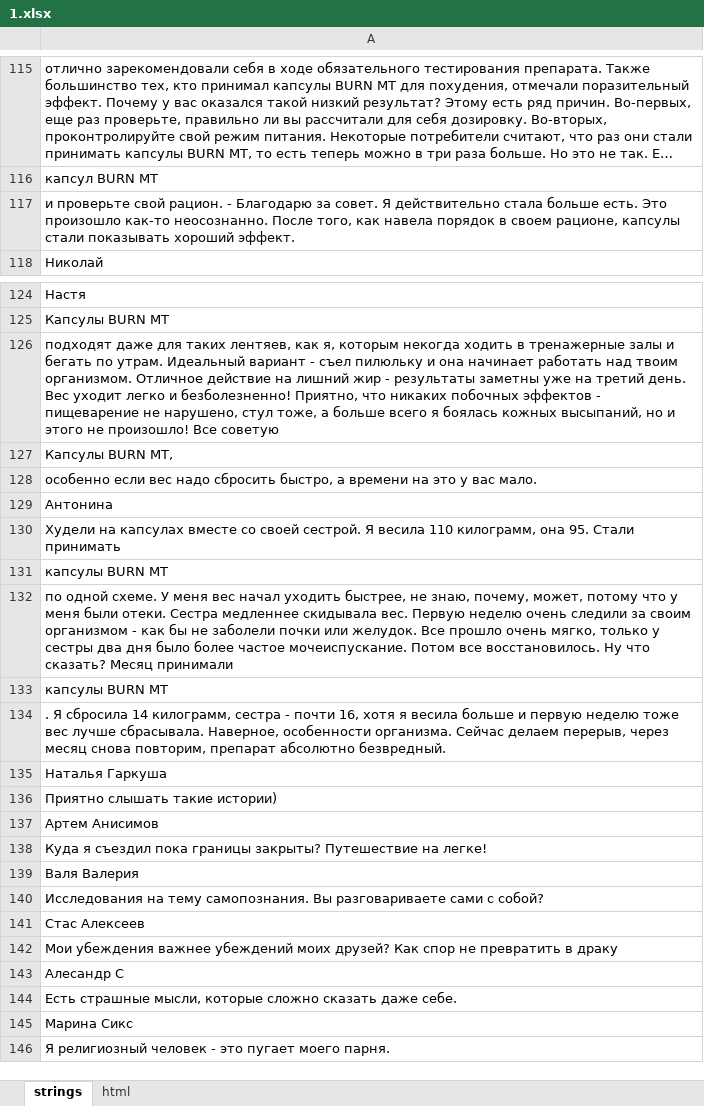
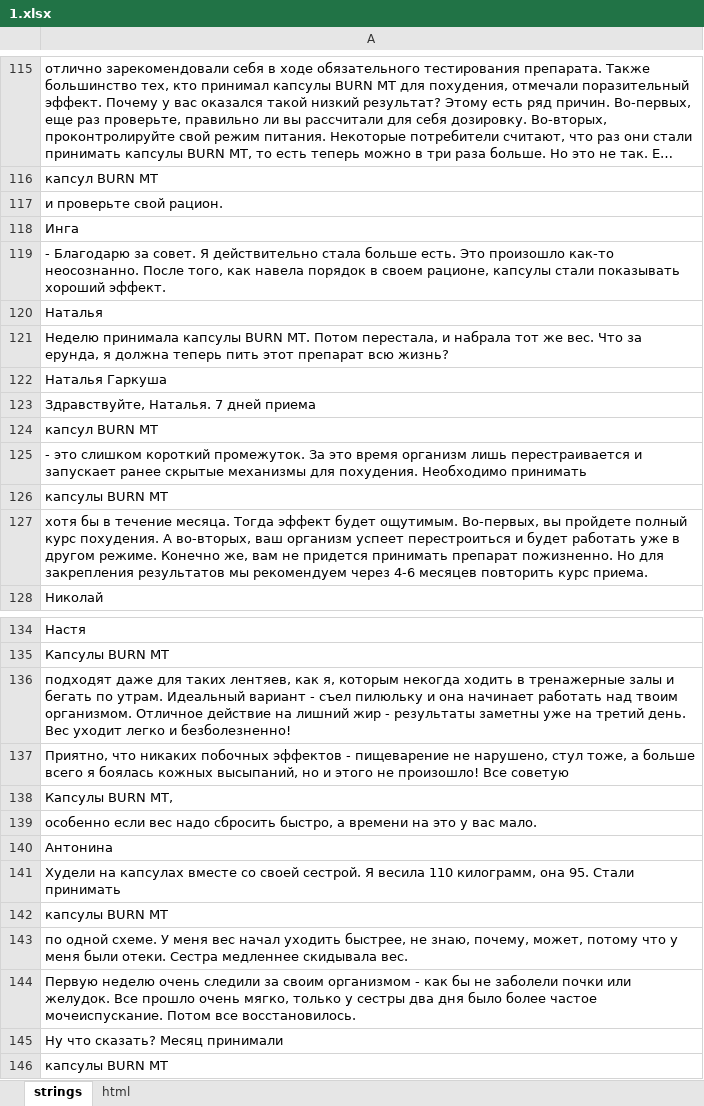
Before and after one commit to DanzigWebb/lands, an Excel workbook: pre/fater/ru/1/1.xlsx, sheet strings, drawn as a sheet; only a part is shown, gaps mark what is left out; the shorter side is filled out with more unchanged rows; long unchanged cells end in …; values as stored, in another font and other column widths than the file's, no borders; addresses are those after the commit; the diff names each change by its address in the sheet, - before the commit and + after, or states it on an @@ line.

```diff
--- a/pre/fater/ru/1/1.xlsx (sheet strings)
+++ b/pre/fater/ru/1/1.xlsx (sheet strings)
-A117: …свой рацион. - Благодарю за совет. Я действительно стала больше есть. Это произошло как-то неосознанно. После того, как навела порядок в своем рационе, капсулы стали показывать хороший эффект.
+A117: …свой рацион.
+row 118: Инга
+row 119: - Благодарю за совет. Я действительно стала больше есть. Это произошло как-то неосознанно. После того, как навела порядок в своем рационе, капсулы стали показывать хороший эффект.
+row 120: Наталья
+row 121: Неделю принимала капсулы BURN MT. Потом перестала, и набрала тот же вес. Что за ерунда, я должна теперь пить этот препарат всю жизнь?
+row 122: Наталья Гаркуша
+row 123: Здравствуйте, Наталья. 7 дней приема
+row 124: капсул BURN MT
+row 125: - это слишком короткий промежуток. За это время организм лишь перестраивается и запускает ранее скрытые механизмы для похудения. Необходимо принимать
+row 126: капсулы BURN MT
+row 127: хотя бы в течение месяца. Тогда эффект будет ощутимым. Во-первых, вы пройдете полный курс похудения. А во-вторых, ваш организм успеет перестроиться и будет работать уже в другом режиме. Конечно же, вам не придется принимать препарат пожизненно. Но для закрепления результатов мы рекомендуем через 4-6 месяцев повторить курс приема.
-A136: …и безболезненно! Приятно, что никаких побочных эффектов - пищеварение не нарушено, стул тоже, а больше всего я боялась кожных высыпаний, но и этого не произошло! Все советую
+A136: …и безболезненно!
+row 137: Приятно, что никаких побочных эффектов - пищеварение не нарушено, стул тоже, а больше всего я боялась кожных высыпаний, но и этого не произошло! Все советую
-A143: …скидывала вес. Первую неделю очень следили за своим организмом - как бы не заболели почки или желудок. Все прошло очень мягко, только у сестры два дня было более частое мочеиспускание. Потом все восстановилось. Ну что сказать? Месяц принимали
+A143: …скидывала вес.
+row 144: Первую неделю очень следили за своим организмом - как бы не заболели почки или желудок. Все прошло очень мягко, только у сестры два дня было более частое мочеиспускание. Потом все восстановилось.
+row 145: Ну что сказать? Месяц принимали
```
Also changed, not shown: sheet html, pre/fater/ru/2/2.xlsx, pre/fater/ru/3/3.xlsx, 40 other files.
